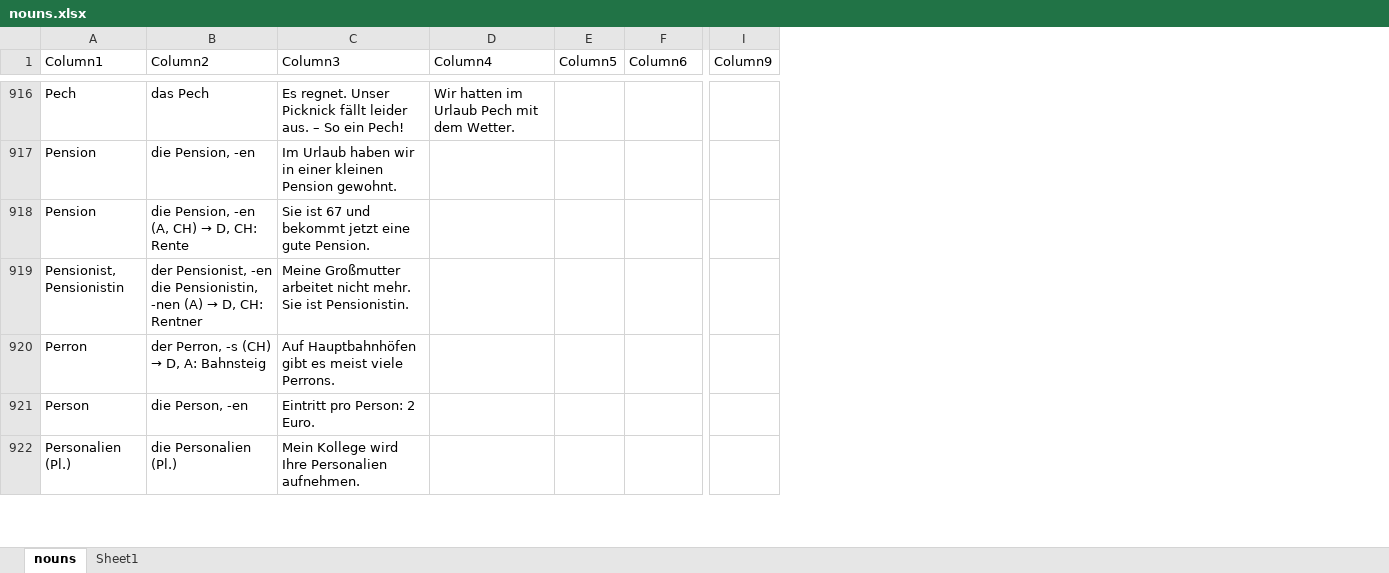
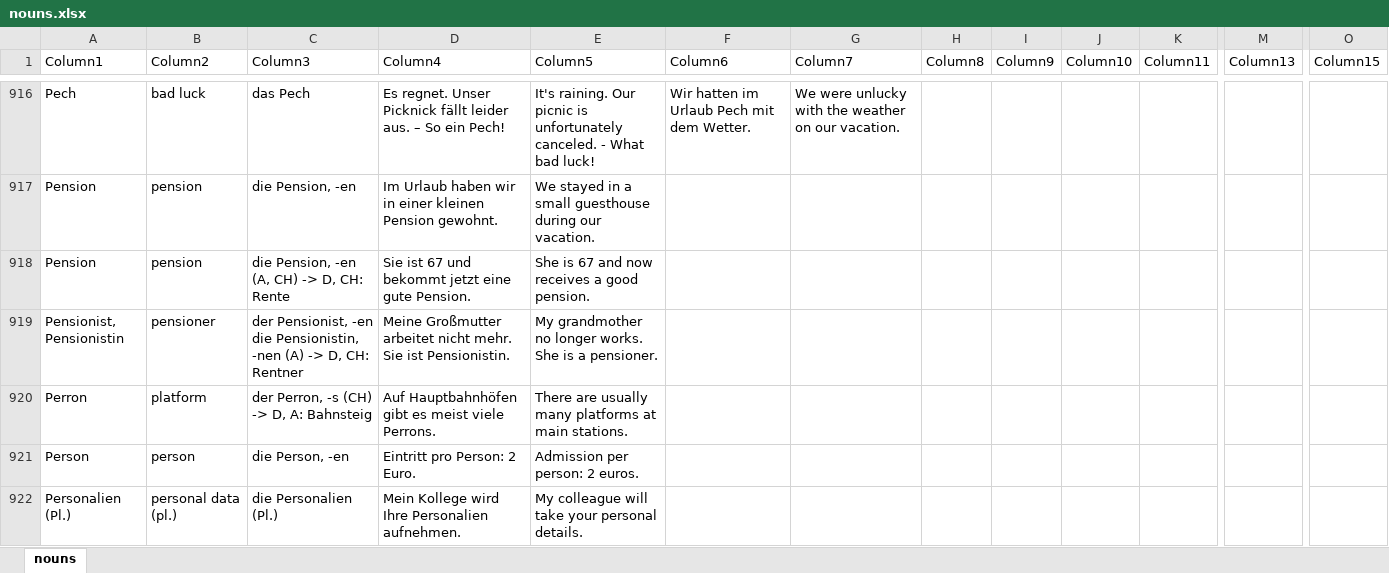
Before and after one commit to aringq10/b1-goethe-anki-deck, an Excel workbook: backup/nouns.xlsx, sheet nouns, drawn as a sheet; only a part is shown, gaps mark what is left out; values as stored, in another font and other column widths than the file's, no borders; table styles not drawn; removed rows and columns are numbered as before the commit, all else as after; the diff covers the shown part only; the diff names each change by its address in the sheet, - before the commit and + after, or states it on an @@ line.

Commit message:
Reviewed 300 nouns, 1200 to go

```diff
--- a/backup/nouns.xlsx (sheet nouns)
+++ b/backup/nouns.xlsx (sheet nouns)
-sheet tab: Sheet1
+column B (Column2), rows 916-922: bad luck | pension | pension | pensioner | platform | person | personal data (pl.)
+column E (Column5), rows 916-922: It's raining. Our picnic is unfortunately canceled. - What bad luck! | We stayed in a small guesthouse during our vacation. | She is 67 and now receives a good pension. | My grandmother no longer works. She is a pensioner. | There are usually many platforms at main stations. | Admission per person: 2 euros. | My colleague will take your personal details.
+column G (Column7), row 916: We were unlucky with the weather on our vacation.
+column I (Column9), empty
+column K (Column11), empty
+column M (Column13), empty
-column I (Column9), empty
+column O (Column15), empty
-C1: Column2
+C1: Column3
-D1: Column3
+D1: Column4
-F1: Column4
+F1: Column6
-H1: Column5
+H1: Column8
-J1: Column6
+J1: Column10
@@ C918 (Column3): die Pension, -en (A, CH) → D, CH: Rente → die Pension, -en (A, CH) -> D, CH: Rente @@
@@ C919 (Column3): …-nen (A) → D, CH:… → …-nen (A) -> D, CH:… @@
@@ C920 (Column3): der Perron, -s (CH) → D, A: Bahnsteig → der Perron, -s (CH) -> D, A: Bahnsteig @@
```
Also changed, not shown: 131 edited cells elsewhere in this sheet, data/nouns.xlsx, 1 other file.
